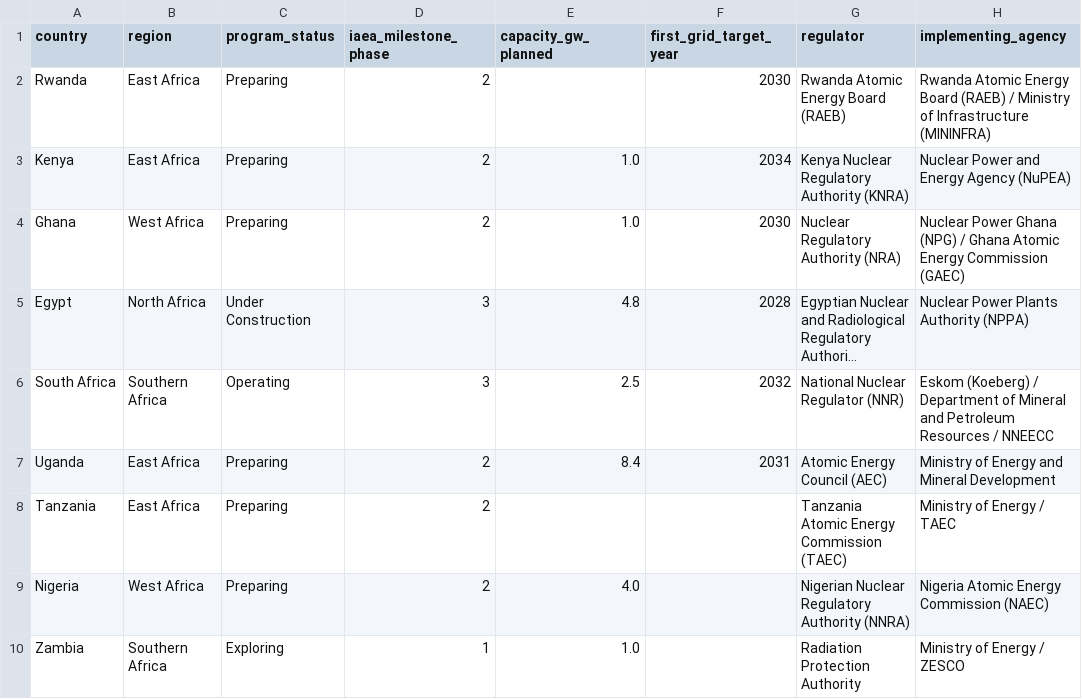
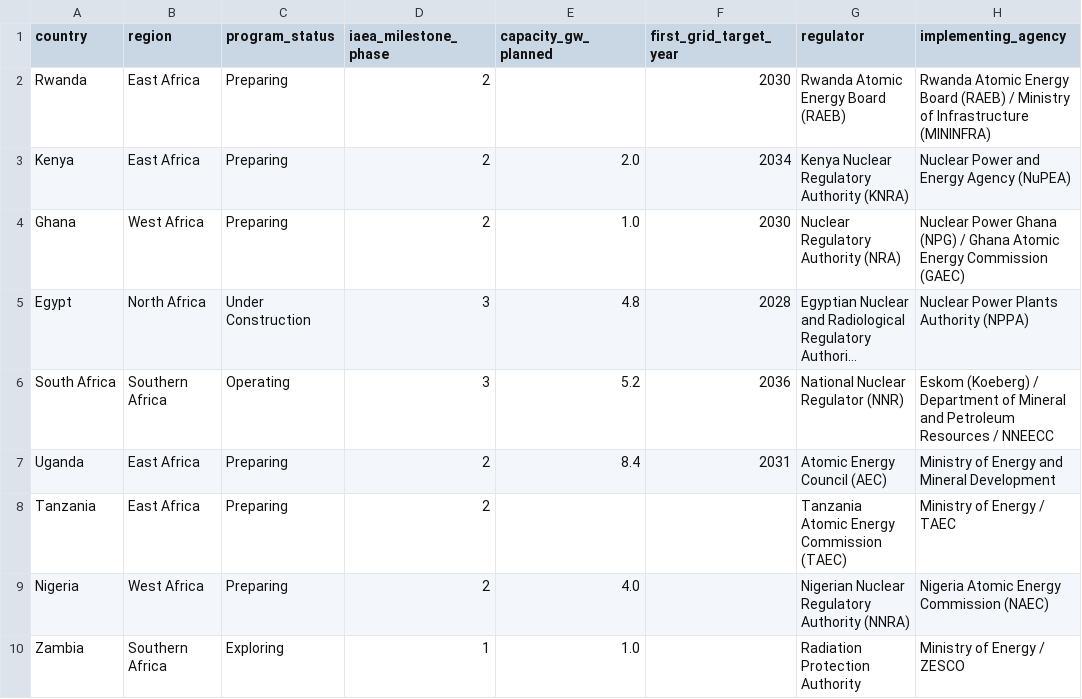
Before and after one commit to kawacukennedy/afrpoweros, a CSV file: data/countries.csv, drawn as a sheet; only a part is shown; long unchanged cells end in …; the diff names each change by its address in the sheet, - before the commit and + after, or states it on an @@ line.

Commit message:
feat: per-assertion confidence labels and sourcing
Response to technical review feedback: replace single country-wide confidence
label with per-claim confidence, source_url, observation_date and
verification_date for Rwanda, South Africa, Egypt, Nigeria and Kenya.

- data/assertions-schema.json: claim-level schema (field, value, confidence,
  source_url, observation_date, verification_date)
- data/schema.json: optional 'assertions' array on country records
- scripts/validate.py: validates every assertion
- scripts/build_site.py + site/styles.css: render per-country 'Claims and
  confidence labels' table replacing the single label
- data/afrpoweros.json: backfilled assertions for 5 countries, homepage-level
  sources replaced with precise article URLs (IAEA INIR press release, WNN
  IRP 2025 coverage, Necsa SAFARI-1, etc.)
- Data corrections surfaced during backfill: South Africa capacity 2.5->5.2 GW
  and first grid target 2032->2036 (IRP 2025), Kenya capacity 1.0->2.0 GW
  (Siaya 2,000 MW, President statement ICoNE 2026)
- data/countries.csv: synced capacity_gw_planned / first_grid_target_year

```diff
--- a/data/countries.csv
+++ b/data/countries.csv
-E3 (capacity_gw_planned): 1.0
+E3 (capacity_gw_planned): 2.0
-E6 (capacity_gw_planned): 2.5
+E6 (capacity_gw_planned): 5.2
-F6 (first_grid_target_year): 2032
+F6 (first_grid_target_year): 2036
```
Also changed, not shown: 7 other files.
